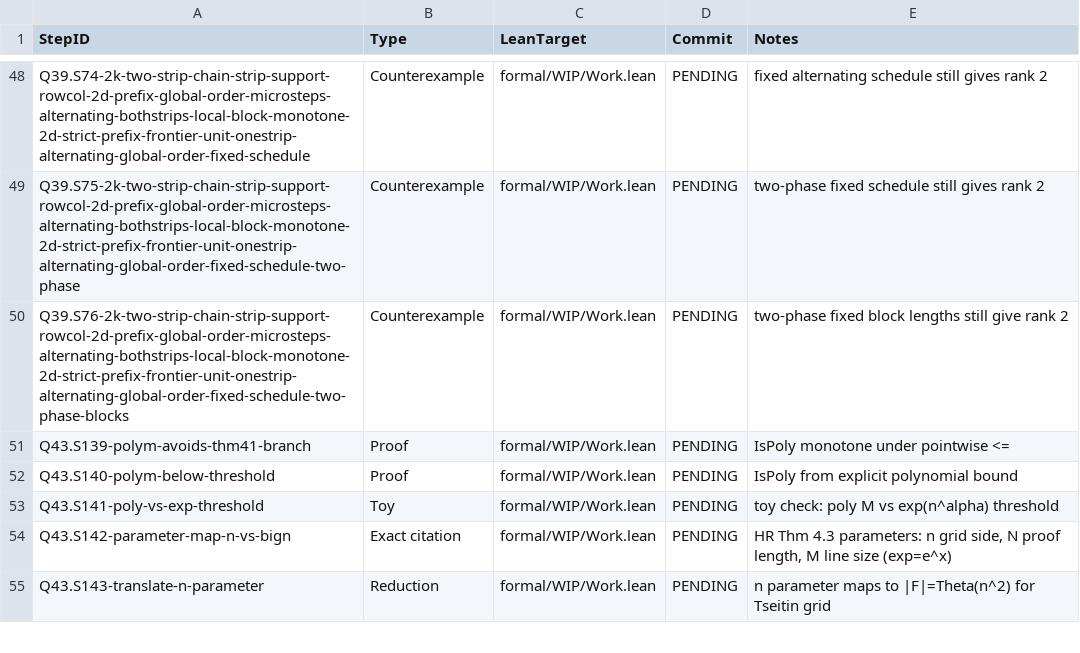
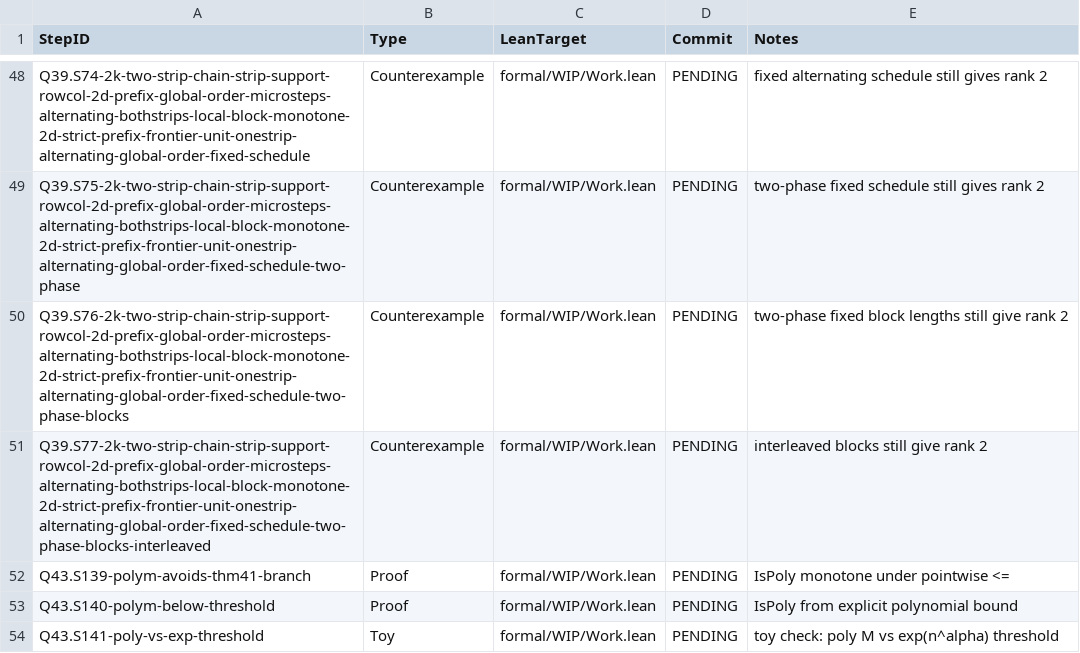
Before and after one commit to Xopoko/Experiment-26_P_vs_NP, a TSV file: docs/artifacts.tsv, drawn as a sheet; only a part is shown, gaps mark what is left out; the shorter side is filled out with more unchanged rows; the diff names each change by its address in the sheet, - before the commit and + after, or states it on an @@ line.

Commit message:
Q39.S77-2k-two-strip-chain-strip-support-rowcol-2d-prefix-global-order-microsteps-alternating-bothstrips-local-block-monotone-2d-strict-prefix-frontier-unit-onestrip-alternating-global-order-fixed-schedule-two-phase-blocks-interleaved: Counterexample — interleaved blocks toy rank-2

```diff
--- a/docs/artifacts.tsv
+++ b/docs/artifacts.tsv
+row 51: Q39.S77-2k-two-strip-chain-strip-support-rowcol-2d-prefix-global-order-microsteps-alternating-bothstrips-local-block-monotone-2d-strict-prefix-frontier-unit-onestrip-alternating-global-order-fixed-schedule-two-phase-blocks-interleaved | Counterexample | formal/WIP/Work.lean | PENDING | interleaved blocks still give rank 2
```
Also changed, not shown: 3 other files.
